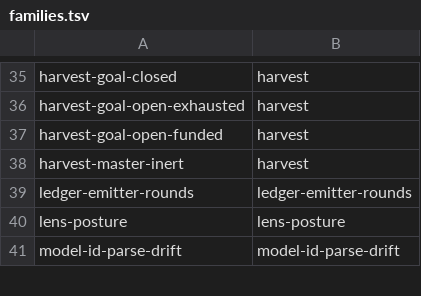
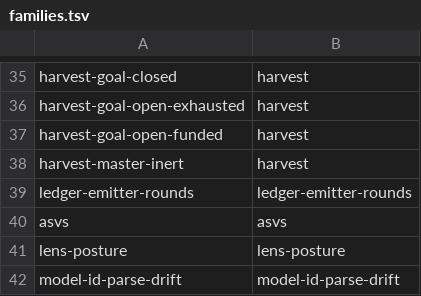
Before and after one commit to teststuffstash/homelab, a TSV file: agents/replay/families.tsv, drawn as a sheet; only a part is shown, gaps mark what is left out.

Commit message:
ASVS lens: code-class predicate + lens file (issue#833)
- agents/lenses/asvs.md: OWASP ASVS v5.0 lens, advisory first, pinned to May 2025
  release. Checks V2 (authentication), V3 (session management), V5 (validation/
  sanitization/encoding), and new public endpoint hygiene.
- agents/reviewer-session.sh: code-class predicate via gh pr diff grep for
  auth/input/session code signatures. Five grep arms: import/keyword, function
  definitions, session API calls, route registrations, input parsing. Prefers
  quiet miss over false alarm.
- docs/agents/roles.md: ASVS lens table row updated LIVE with v5.0 pin,
  code-class predicate description.
- agents/asvs-replay.sh: behavioural pin with 17 cases (9 matching, 4 non-matching,
  2 edge cases). All pass.
- agents/replay/fixtures/asvs/: fixture.yaml registered.
- agents/replay/families.tsv: asvs family registered.

Fixes #833

Agent-Harness: goose
Agent-Model: deepseek/deepseek-v4-flash

```diff
--- a/agents/replay/families.tsv
+++ b/agents/replay/families.tsv
@@ -39,2 +39,3 @@ harvest-master-inert	harvest
 ledger-emitter-rounds	ledger-emitter-rounds
+asvs	asvs
 lens-posture	lens-posture
```
Also changed, not shown: 5 other files.
